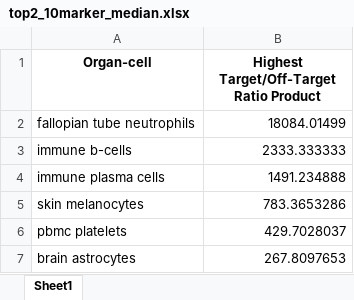
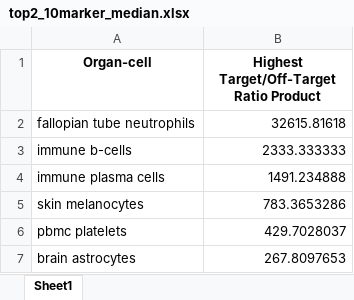
Before and after one commit to lunarlyu/TRANSFER, an Excel workbook: Plots/top2_10marker_median.xlsx, sheet Sheet1, drawn as a sheet; only a part is shown; values as stored, in another font and other column widths than the file's, no borders; the diff covers the shown part only; the diff names each change by its address in the sheet, - before the commit and + after, or states it on an @@ line.

```diff
--- a/Plots/top2_10marker_median.xlsx (sheet Sheet1)
+++ b/Plots/top2_10marker_median.xlsx (sheet Sheet1)
-B2: 18084.01499
+B2: 32615.81618
```
Also changed, not shown: 57 added rows, 57 removed rows, 19 moved rows and 12 edited cells elsewhere in this sheet, Plots/top10marker_high.xlsx, Plots/top10marker_median.xlsx, 9 other files.
